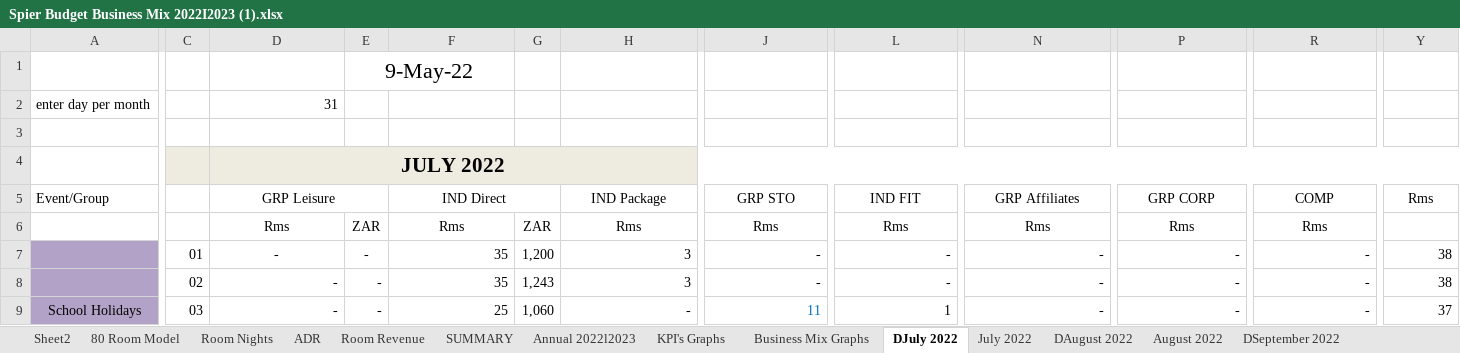
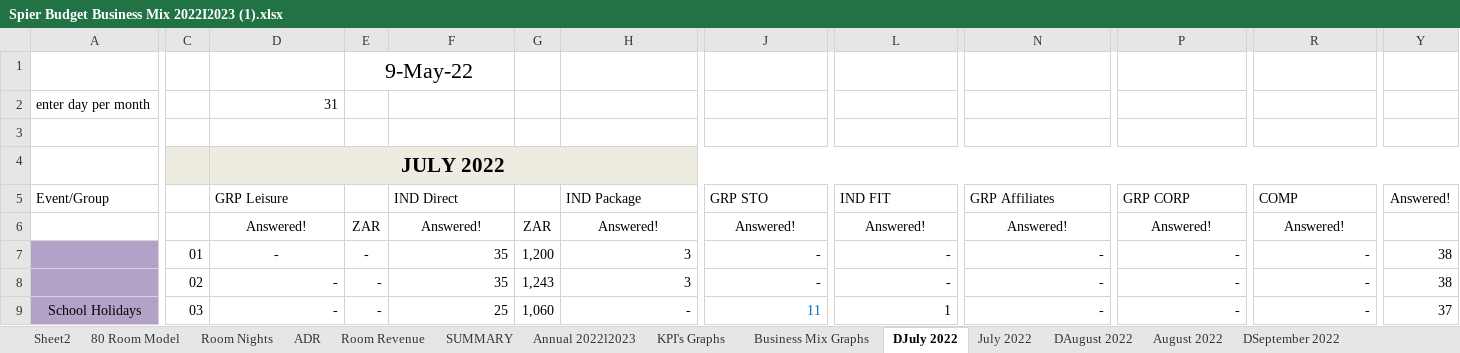
Before and after one commit to willemaarts/.Converter, an Excel workbook: e.g. file spier/Spier Budget Business Mix 2022I2023 (1).xlsx, sheet DJuly 2022, drawn as a sheet; only a part is shown, gaps mark what is left out; values as stored, in another font and other column widths than the file's, no borders; the diff names each change by its address in the sheet, - before the commit and + after, or states it on an @@ line.

```diff
--- a/e.g. file spier/Spier Budget Business Mix 2022I2023 (1).xlsx (sheet DJuly 2022)
+++ b/e.g. file spier/Spier Budget Business Mix 2022I2023 (1).xlsx (sheet DJuly 2022)
-D5 alignment: center
+D5 alignment: left
-D5:E5 merged
-F5 alignment: center
+F5 alignment: left
-F5:G5 merged
-H5 alignment: center
+H5 alignment: left
-H5:I5 merged
-J5 alignment: center
+J5 alignment: left
-J5:K5 merged
-L5 alignment: center
+L5 alignment: left
-L5:M5 merged
-N5 alignment: center
+N5 alignment: left
-N5:O5 merged
-P5 alignment: center
+P5 alignment: left
-P5:Q5 merged
-R5 alignment: center
+R5 alignment: left
-R5:S5 merged
-Y5: Rms
+Y5: Answered!
-D6: Rms
+D6: Answered!
-F6: Rms
+F6: Answered!
-H6: Rms
+H6: Answered!
-J6: Rms
+J6: Answered!
-L6: Rms
+L6: Answered!
-N6: Rms
+N6: Answered!
-P6: Rms
+P6: Answered!
-R6: Rms
+R6: Answered!
```
Also changed, not shown: sheet DMay 2023, sheet DFebruary 2023, sheet DSeptember 2022, sheet DJune 2023, sheet DNovember 2022, sheet DOctober 2022, 5 more sheets, JUYO Forecasting formatter.xlsm, 1 other file.
